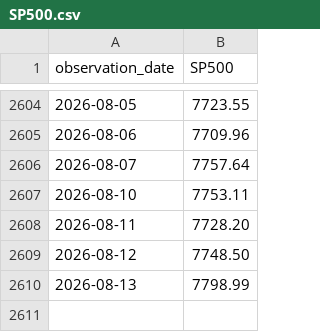
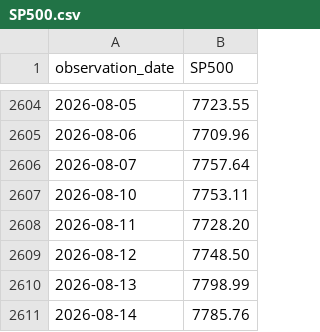
Before and after one commit to junxinhuang/fin-market-brief, a CSV file: data/macro/raw/SP500.csv, drawn as a sheet; only a part is shown, gaps mark what is left out; the diff names each change by its address in the sheet, - before the commit and + after, or states it on an @@ line.

```diff
--- a/data/macro/raw/SP500.csv
+++ b/data/macro/raw/SP500.csv
+row 2611: 2026-08-14 | 7785.76
```
Also changed, not shown: data/macro/latest-summary.csv, 36 other files.
